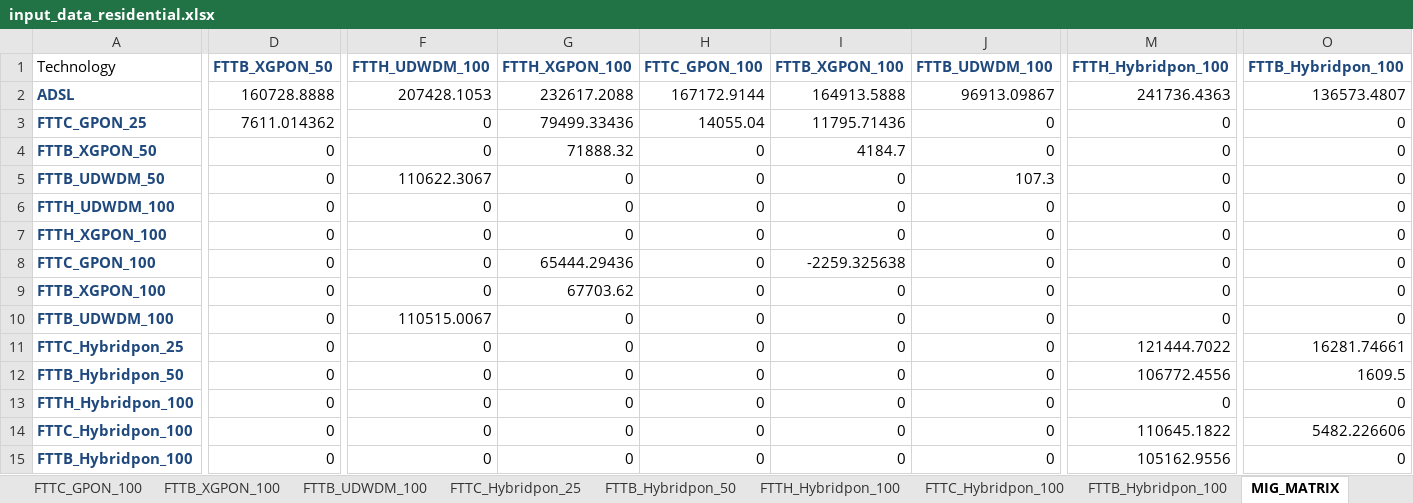
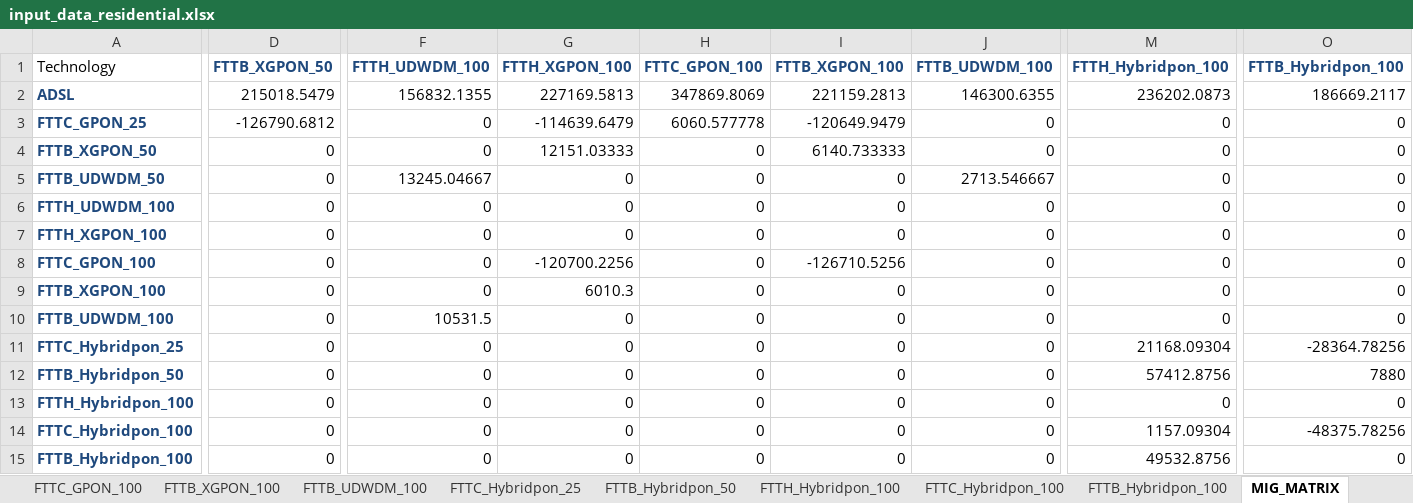
Before and after one commit to SaiPatri/ExpectiMigPlan, an Excel workbook: tumlknexpectimax/excel_data/input_data_residential.xlsx, sheet MIG_MATRIX, drawn as a sheet; only a part is shown, gaps mark what is left out; values as stored, in another font and other column widths than the file's, no borders; the diff covers the shown part only; the diff names each change by its address in the sheet, - before the commit and + after, or states it on an @@ line.

```diff
--- a/tumlknexpectimax/excel_data/input_data_residential.xlsx (sheet MIG_MATRIX)
+++ b/tumlknexpectimax/excel_data/input_data_residential.xlsx (sheet MIG_MATRIX)
-D2 (FTTB_XGPON_50): 160728.8888
+D2 (FTTB_XGPON_50): 215018.5479
-F2 (FTTH_UDWDM_100): 207428.1053
+F2 (FTTH_UDWDM_100): 156832.1355
-G2 (FTTH_XGPON_100): 232617.2088
+G2 (FTTH_XGPON_100): 227169.5813
-H2 (FTTC_GPON_100): 167172.9144
+H2 (FTTC_GPON_100): 347869.8069
-I2 (FTTB_XGPON_100): 164913.5888
+I2 (FTTB_XGPON_100): 221159.2813
-J2 (FTTB_UDWDM_100): 96913.09867
+J2 (FTTB_UDWDM_100): 146300.6355
-M2 (FTTH_Hybridpon_100): 241736.4363
+M2 (FTTH_Hybridpon_100): 236202.0873
-O2 (FTTB_Hybridpon_100): 136573.4807
+O2 (FTTB_Hybridpon_100): 186669.2117
-D3 (FTTB_XGPON_50): 7611.014362
+D3 (FTTB_XGPON_50): -126790.6812
-G3 (FTTH_XGPON_100): 79499.33436
+G3 (FTTH_XGPON_100): -114639.6479
-H3 (FTTC_GPON_100): 14055.04
+H3 (FTTC_GPON_100): 6060.577778
-I3 (FTTB_XGPON_100): 11795.71436
+I3 (FTTB_XGPON_100): -120649.9479
-G4 (FTTH_XGPON_100): 71888.32
+G4 (FTTH_XGPON_100): 12151.03333
-I4 (FTTB_XGPON_100): 4184.7
+I4 (FTTB_XGPON_100): 6140.733333
-F5 (FTTH_UDWDM_100): 110622.3067
+F5 (FTTH_UDWDM_100): 13245.04667
-J5 (FTTB_UDWDM_100): 107.3
+J5 (FTTB_UDWDM_100): 2713.546667
-G8 (FTTH_XGPON_100): 65444.29436
+G8 (FTTH_XGPON_100): -120700.2256
-I8 (FTTB_XGPON_100): -2259.325638
+I8 (FTTB_XGPON_100): -126710.5256
-G9 (FTTH_XGPON_100): 67703.62
+G9 (FTTH_XGPON_100): 6010.3
-F10 (FTTH_UDWDM_100): 110515.0067
+F10 (FTTH_UDWDM_100): 10531.5
-M11 (FTTH_Hybridpon_100): 121444.7022
+M11 (FTTH_Hybridpon_100): 21168.09304
-O11 (FTTB_Hybridpon_100): 16281.74661
+O11 (FTTB_Hybridpon_100): -28364.78256
-M12 (FTTH_Hybridpon_100): 106772.4556
+M12 (FTTH_Hybridpon_100): 57412.8756
-O12 (FTTB_Hybridpon_100): 1609.5
+O12 (FTTB_Hybridpon_100): 7880
-M14 (FTTH_Hybridpon_100): 110645.1822
+M14 (FTTH_Hybridpon_100): 1157.09304
-O14 (FTTB_Hybridpon_100): 5482.226606
+O14 (FTTB_Hybridpon_100): -48375.78256
-M15 (FTTH_Hybridpon_100): 105162.9556
+M15 (FTTH_Hybridpon_100): 49532.8756
```
Also changed, not shown: 7 edited cells elsewhere in this sheet, sheet Revenue, sheet CAPEX, sheet OPEX, charts or pictures, 16 other files.
